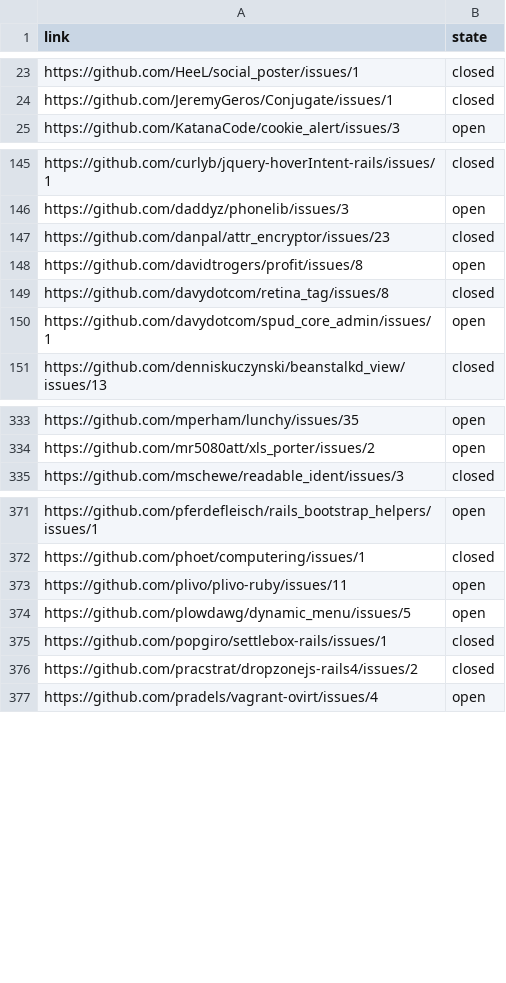
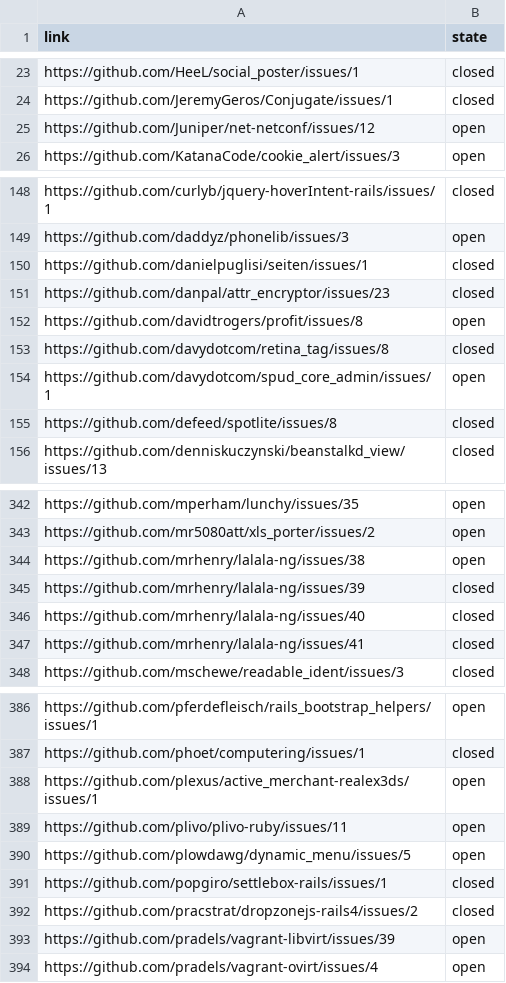
Before and after one commit to bf4/gemproject, a CSV file: license_results.csv, drawn as a sheet; only a part is shown, gaps mark what is left out; the diff covers the shown part only; the diff names each change by its address in the sheet, - before the commit and + after, or states it on an @@ line.

Commit message:
Update license results

```diff
--- a/license_results.csv
+++ b/license_results.csv
+row 25: https://github.com/Juniper/net-netconf/issues/12 | open
+row 150: https://github.com/danielpuglisi/seiten/issues/1 | closed
+row 155: https://github.com/defeed/spotlite/issues/8 | closed
+row 344: https://github.com/mrhenry/lalala-ng/issues/38 | open
+row 345: https://github.com/mrhenry/lalala-ng/issues/39 | closed
+row 346: https://github.com/mrhenry/lalala-ng/issues/40 | closed
+row 347: https://github.com/mrhenry/lalala-ng/issues/41 | closed
+row 388: https://github.com/plexus/active_merchant-realex3ds/issues/1 | open
+row 393: https://github.com/pradels/vagrant-libvirt/issues/39 | open
```
Also changed, not shown: 16 added rows elsewhere in this file, 1 other file.
